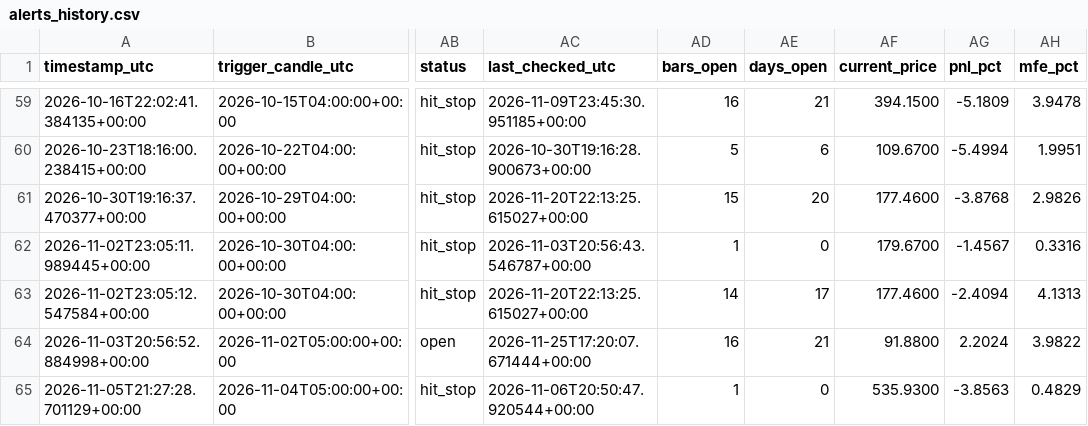
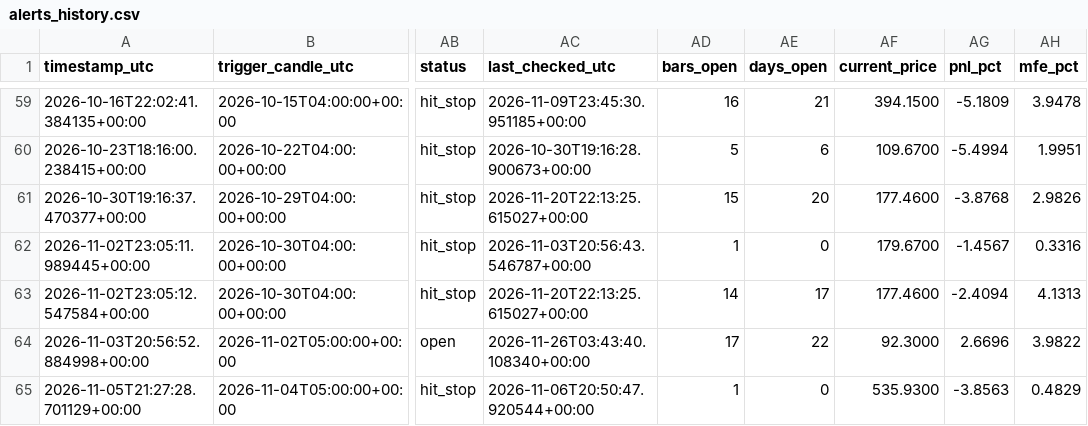
Before and after one commit to ronaldfj/nyse_price_alerts, a CSV file: alerts_history.csv, drawn as a sheet; only a part is shown, gaps mark what is left out; the diff names each change by its address in the sheet, - before the commit and + after, or states it on an @@ line.

```diff
--- a/alerts_history.csv
+++ b/alerts_history.csv
-AC64 (last_checked_utc): 2026-11-25T17:20:07.671444+00:00
+AC64 (last_checked_utc): 2026-11-26T03:43:40.108340+00:00
-AD64 (bars_open): 16
+AD64 (bars_open): 17
-AE64 (days_open): 21
+AE64 (days_open): 22
-AF64 (current_price): 91.8800
+AF64 (current_price): 92.3000
-AG64 (pnl_pct): 2.2024
+AG64 (pnl_pct): 2.6696
```
